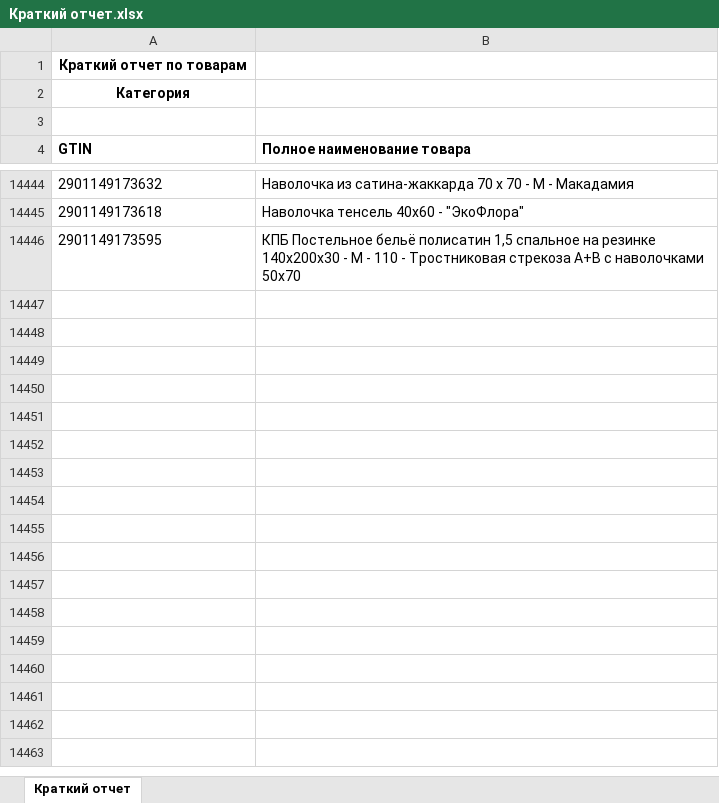
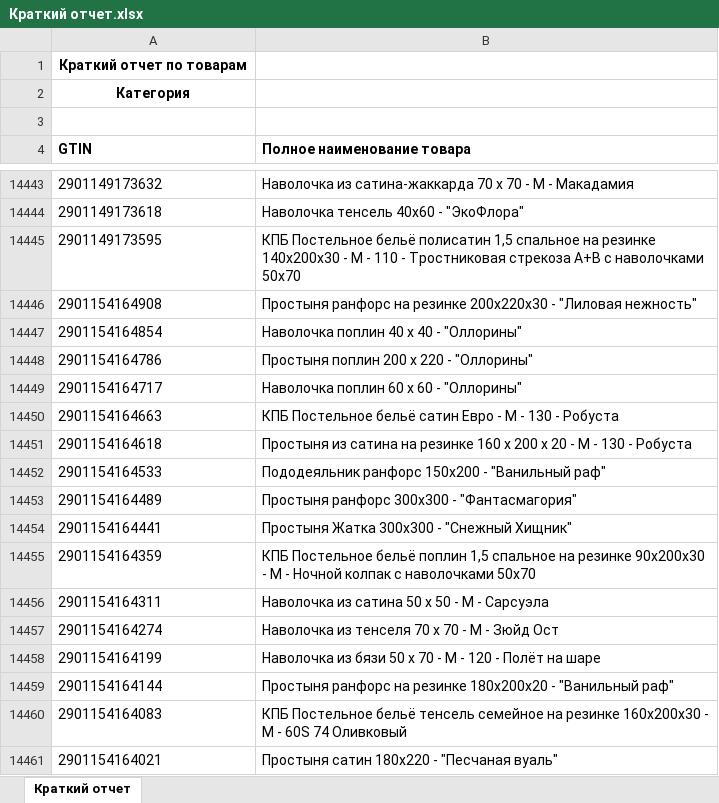
Before and after one commit to isergeich22/marking_system, an Excel workbook: public/Краткий отчет.xlsx, sheet Краткий отчет, drawn as a sheet; only a part is shown, gaps mark what is left out; values as stored, in another font and other column widths than the file's, no borders; the diff covers the shown part only; the diff names each change by its address in the sheet, - before the commit and + after, or states it on an @@ line.

```diff
--- a/public/Краткий отчет.xlsx (sheet Краткий отчет)
+++ b/public/Краткий отчет.xlsx (sheet Краткий отчет)
+row 14446: 2901154164908 | Простыня ранфорс на резинке 200х220х30 - "Лиловая нежность"
+row 14447: 2901154164854 | Наволочка поплин 40 х 40 - "Оллорины"
+row 14448: 2901154164786 | Простыня поплин 200 х 220 - "Оллорины"
+row 14449: 2901154164717 | Наволочка поплин 60 х 60 - "Оллорины"
+row 14450: 2901154164663 | КПБ Постельное бельё сатин Евро - М - 130 - Робуста
+row 14451: 2901154164618 | Простыня из сатина на резинке 160 х 200 х 20 - М - 130 - Робуста
+row 14452: 2901154164533 | Пододеяльник ранфорс 150х200 - "Ванильный раф"
+row 14453: 2901154164489 | Простыня ранфорс 300х300 - "Фантасмагория"
+row 14454: 2901154164441 | Простыня Жатка 300х300 - "Снежный Хищник"
+row 14455: 2901154164359 | КПБ Постельное бельё поплин 1,5 спальное на резинке 90х200х30 - М - Ночной колпак с наволочками 50х70
+row 14456: 2901154164311 | Наволочка из сатина 50 х 50 - М - Сарсуэла
+row 14457: 2901154164274 | Наволочка из тенселя 70 х 70 - М - Зюйд Ост
+row 14458: 2901154164199 | Наволочка из бязи 50 х 70 - М - 120 - Полёт на шаре
+row 14459: 2901154164144 | Простыня ранфорс на резинке 180х200х20 - "Ванильный раф"
+row 14460: 2901154164083 | КПБ Постельное бельё тенсель семейное на резинке 160х200х30 - М - 60S 74 Оливковый
+row 14461: 2901154164021 | Простыня сатин 180х220 - "Песчаная вуаль"
```
Also changed, not shown: 29 added rows and 1 removed row elsewhere in this sheet, 1 other file.
